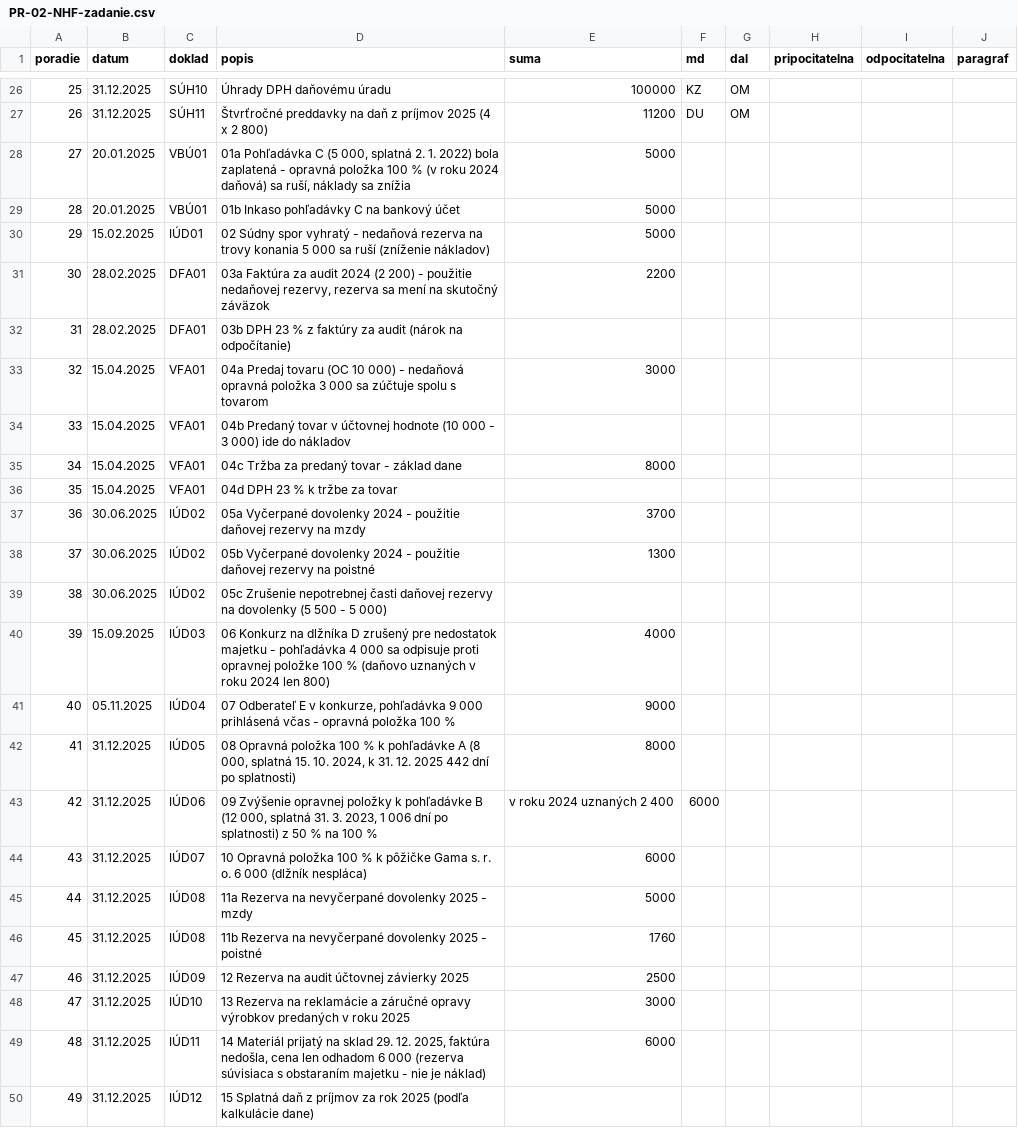
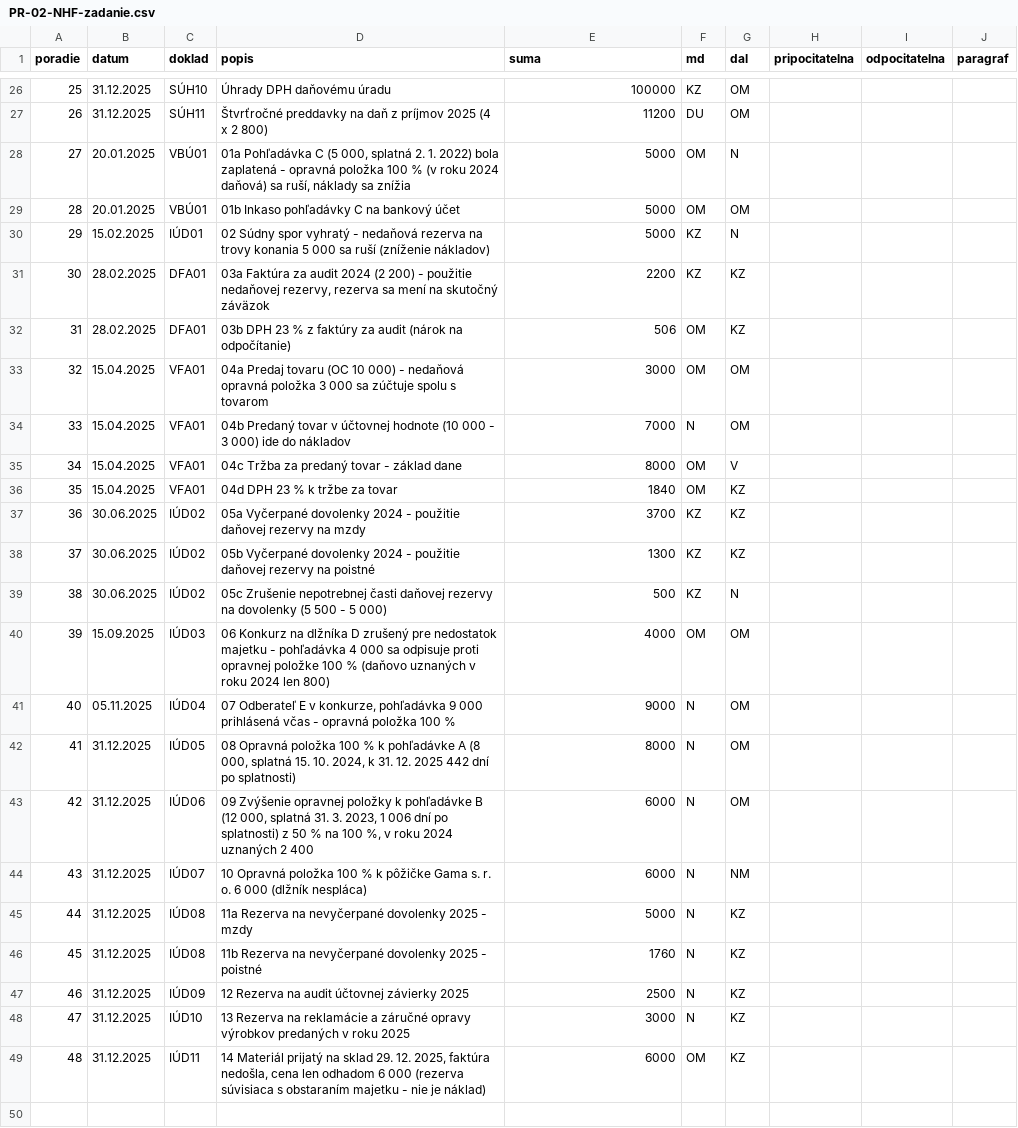
Before and after one commit to AntonMarci77/udpo-nhf, a CSV file: PR-02-NHF-zadanie.csv, drawn as a sheet; only a part is shown, gaps mark what is left out.

```diff
--- a/PR-02-NHF-zadanie.csv
+++ b/PR-02-NHF-zadanie.csv
@@ -27,24 +27,23 @@
 26;31.12.2025;SÚH11;Štvrťročné preddavky na daň z príjmov 2025 (4 x 2 800);11200;DU;OM;;;
-27;20.01.2025;VBÚ01;01a Pohľadávka C (5 000, splatná 2. 1. 2022) bola zaplatená - opravná položka 100 % (v roku 2024 daňová) sa ruší, náklady sa znížia;5000;;;;;
-28;20.01.2025;VBÚ01;01b Inkaso pohľadávky C na bankový účet;5000;;;;;
-29;15.02.2025;IÚD01;02 Súdny spor vyhratý - nedaňová rezerva na trovy konania 5 000 sa ruší (zníženie nákladov);5000;;;;;
-30;28.02.2025;DFA01;03a Faktúra za audit 2024 (2 200) - použitie nedaňovej rezervy, rezerva sa mení na skutočný záväzok;2200;;;;;
-31;28.02.2025;DFA01;03b DPH 23 % z faktúry za audit (nárok na odpočítanie);;;;;;
-32;15.04.2025;VFA01;04a Predaj tovaru (OC 10 000) - nedaňová opravná položka 3 000 sa zúčtuje spolu s tovarom;3000;;;;;
-33;15.04.2025;VFA01;04b Predaný tovar v účtovnej hodnote (10 000 - 3 000) ide do nákladov;;;;;;
-34;15.04.2025;VFA01;04c Tržba za predaný tovar - základ dane;8000;;;;;
-35;15.04.2025;VFA01;04d DPH 23 % k tržbe za tovar;;;;;;
-36;30.06.2025;IÚD02;05a Vyčerpané dovolenky 2024 - použitie daňovej rezervy na mzdy;3700;;;;;
-37;30.06.2025;IÚD02;05b Vyčerpané dovolenky 2024 - použitie daňovej rezervy na poistné;1300;;;;;
-38;30.06.2025;IÚD02;05c Zrušenie nepotrebnej časti daňovej rezervy na dovolenky (5 500 - 5 000);;;;;;
-39;15.09.2025;IÚD03;06 Konkurz na dlžníka D zrušený pre nedostatok majetku - pohľadávka 4 000 sa odpisuje proti opravnej položke 100 % (daňovo uznaných v roku 2024 len 800);4000;;;;;
-40;05.11.2025;IÚD04;07 Odberateľ E v konkurze, pohľadávka 9 000 prihlásená včas - opravná položka 100 %;9000;;;;;
-41;31.12.2025;IÚD05;08 Opravná položka 100 % k pohľadávke A (8 000, splatná 15. 10. 2024, k 31. 12. 2025 442 dní po splatnosti);8000;;;;;
-42;31.12.2025;IÚD06;09 Zvýšenie opravnej položky k pohľadávke B (12 000, splatná 31. 3. 2023, 1 006 dní po splatnosti) z 50 % na 100 %; v roku 2024 uznaných 2 400;6000;;;;;
-43;31.12.2025;IÚD07;10 Opravná položka 100 % k pôžičke Gama s. r. o. 6 000 (dlžník nespláca);6000;;;;;
-44;31.12.2025;IÚD08;11a Rezerva na nevyčerpané dovolenky 2025 - mzdy;5000;;;;;
-45;31.12.2025;IÚD08;11b Rezerva na nevyčerpané dovolenky 2025 - poistné;1760;;;;;
-46;31.12.2025;IÚD09;12 Rezerva na audit účtovnej závierky 2025;2500;;;;;
-47;31.12.2025;IÚD10;13 Rezerva na reklamácie a záručné opravy výrobkov predaných v roku 2025;3000;;;;;
-48;31.12.2025;IÚD11;14 Materiál prijatý na sklad 29. 12. 2025, faktúra nedošla, cena len odhadom 6 000 (rezerva súvisiaca s obstaraním majetku - nie je náklad);6000;;;;;
-49;31.12.2025;IÚD12;15 Splatná daň z príjmov za rok 2025 (podľa kalkulácie dane);;;;;;
+27;20.01.2025;VBÚ01;01a Pohľadávka C (5 000, splatná 2. 1. 2022) bola zaplatená - opravná položka 100 % (v roku 2024 daňová) sa ruší, náklady sa znížia;5000;OM;N;;;
+28;20.01.2025;VBÚ01;01b Inkaso pohľadávky C na bankový účet;5000;OM;OM;;;
+29;15.02.2025;IÚD01;02 Súdny spor vyhratý - nedaňová rezerva na trovy konania 5 000 sa ruší (zníženie nákladov);5000;KZ;N;;;
+30;28.02.2025;DFA01;03a Faktúra za audit 2024 (2 200) - použitie nedaňovej rezervy, rezerva sa mení na skutočný záväzok;2200;KZ;KZ;;;
+31;28.02.2025;DFA01;03b DPH 23 % z faktúry za audit (nárok na odpočítanie);506;OM;KZ;;;
+32;15.04.2025;VFA01;04a Predaj tovaru (OC 10 000) - nedaňová opravná položka 3 000 sa zúčtuje spolu s tovarom;3000;OM;OM;;;
+33;15.04.2025;VFA01;04b Predaný tovar v účtovnej hodnote (10 000 - 3 000) ide do nákladov;7000;N;OM;;;
+34;15.04.2025;VFA01;04c Tržba za predaný tovar - základ dane;8000;OM;V;;;
+35;15.04.2025;VFA01;04d DPH 23 % k tržbe za tovar;1840;OM;KZ;;;
+36;30.06.2025;IÚD02;05a Vyčerpané dovolenky 2024 - použitie daňovej rezervy na mzdy;3700;KZ;KZ;;;
+37;30.06.2025;IÚD02;05b Vyčerpané dovolenky 2024 - použitie daňovej rezervy na poistné;1300;KZ;KZ;;;
+38;30.06.2025;IÚD02;05c Zrušenie nepotrebnej časti daňovej rezervy na dovolenky (5 500 - 5 000);500;KZ;N;;;
+39;15.09.2025;IÚD03;06 Konkurz na dlžníka D zrušený pre nedostatok majetku - pohľadávka 4 000 sa odpisuje proti opravnej položke 100 % (daňovo uznaných v roku 2024 len 800);4000;OM;OM;;;
+40;05.11.2025;IÚD04;07 Odberateľ E v konkurze, pohľadávka 9 000 prihlásená včas - opravná položka 100 %;9000;N;OM;;;
+41;31.12.2025;IÚD05;08 Opravná položka 100 % k pohľadávke A (8 000, splatná 15. 10. 2024, k 31. 12. 2025 442 dní po splatnosti);8000;N;OM;;;
+42;31.12.2025;IÚD06;09 Zvýšenie opravnej položky k pohľadávke B (12 000, splatná 31. 3. 2023, 1 006 dní po splatnosti) z 50 % na 100 %, v roku 2024 uznaných 2 400;6000;N;OM;;;
+43;31.12.2025;IÚD07;10 Opravná položka 100 % k pôžičke Gama s. r. o. 6 000 (dlžník nespláca);6000;N;NM;;;
+44;31.12.2025;IÚD08;11a Rezerva na nevyčerpané dovolenky 2025 - mzdy;5000;N;KZ;;;
+45;31.12.2025;IÚD08;11b Rezerva na nevyčerpané dovolenky 2025 - poistné;1760;N;KZ;;;
+46;31.12.2025;IÚD09;12 Rezerva na audit účtovnej závierky 2025;2500;N;KZ;;;
+47;31.12.2025;IÚD10;13 Rezerva na reklamácie a záručné opravy výrobkov predaných v roku 2025;3000;N;KZ;;;
+48;31.12.2025;IÚD11;14 Materiál prijatý na sklad 29. 12. 2025, faktúra nedošla, cena len odhadom 6 000 (rezerva súvisiaca s obstaraním majetku - nie je náklad);6000;OM;KZ;;;
```
Also changed, not shown: 2 other files.
